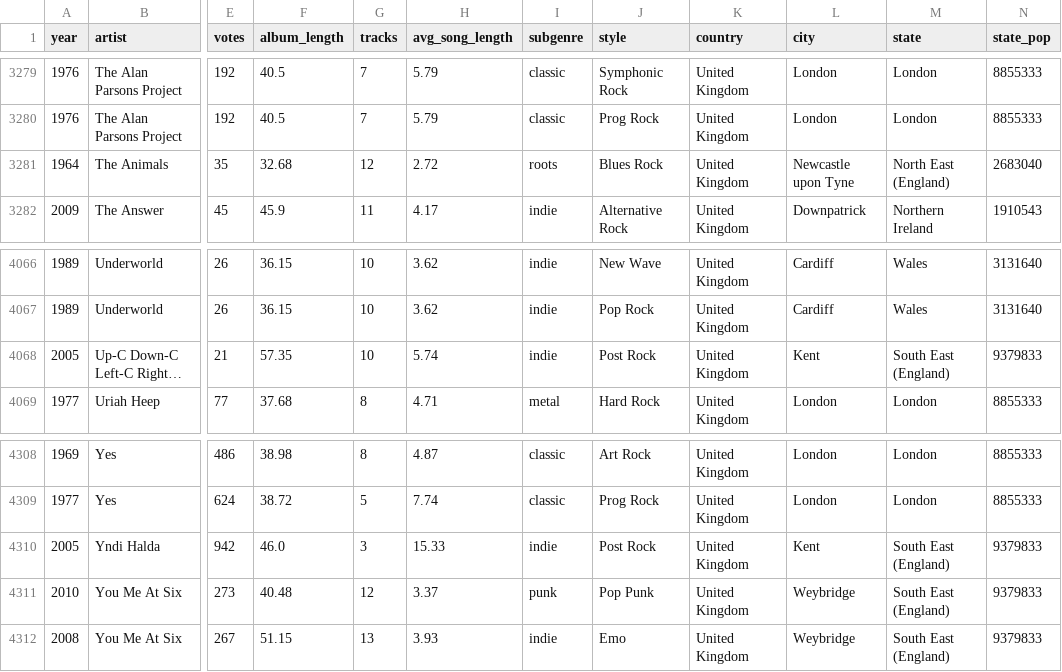
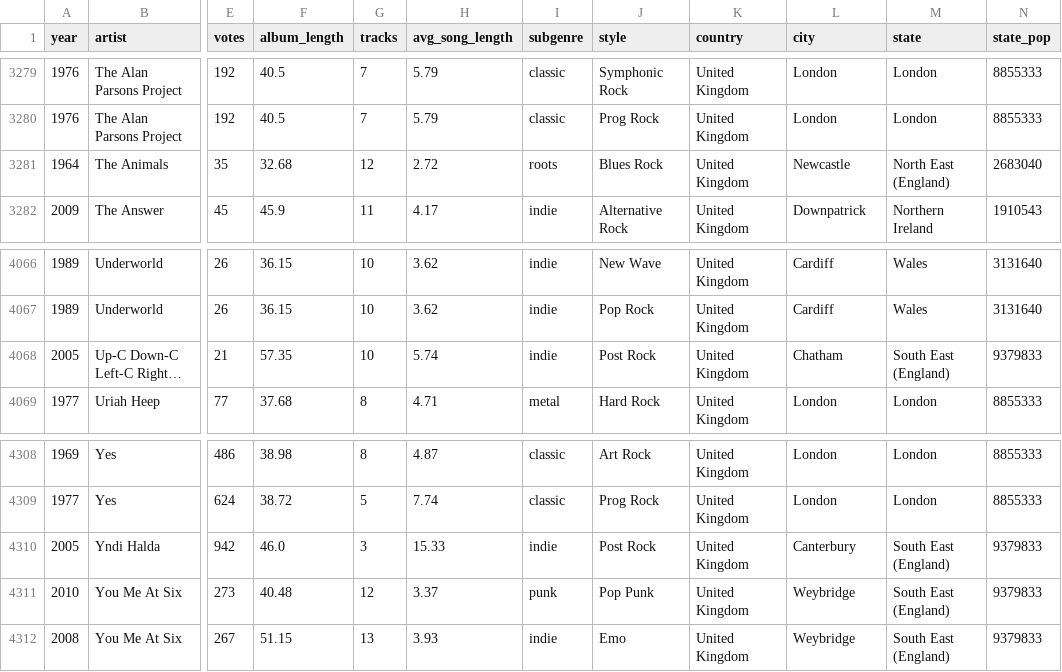
Before and after one commit to arnauog/what_the_rock, a CSV file: Datasets/df_final_uk.csv, drawn as a sheet; only a part is shown, gaps mark what is left out; long unchanged cells end in …; the diff covers the shown part only; the diff names each change by its address in the sheet, - before the commit and + after, or states it on an @@ line.

```diff
--- a/Datasets/df_final_uk.csv
+++ b/Datasets/df_final_uk.csv
-L3281 (city): Newcastle upon Tyne
+L3281 (city): Newcastle
-L4068 (city): Kent
+L4068 (city): Chatham
-L4310 (city): Kent
+L4310 (city): Canterbury
```
Also changed, not shown: 48 edited cells elsewhere in this file, Datasets/df_coordinates_final.csv, Datasets/df_coordinates_uk.csv, 12 other files.
